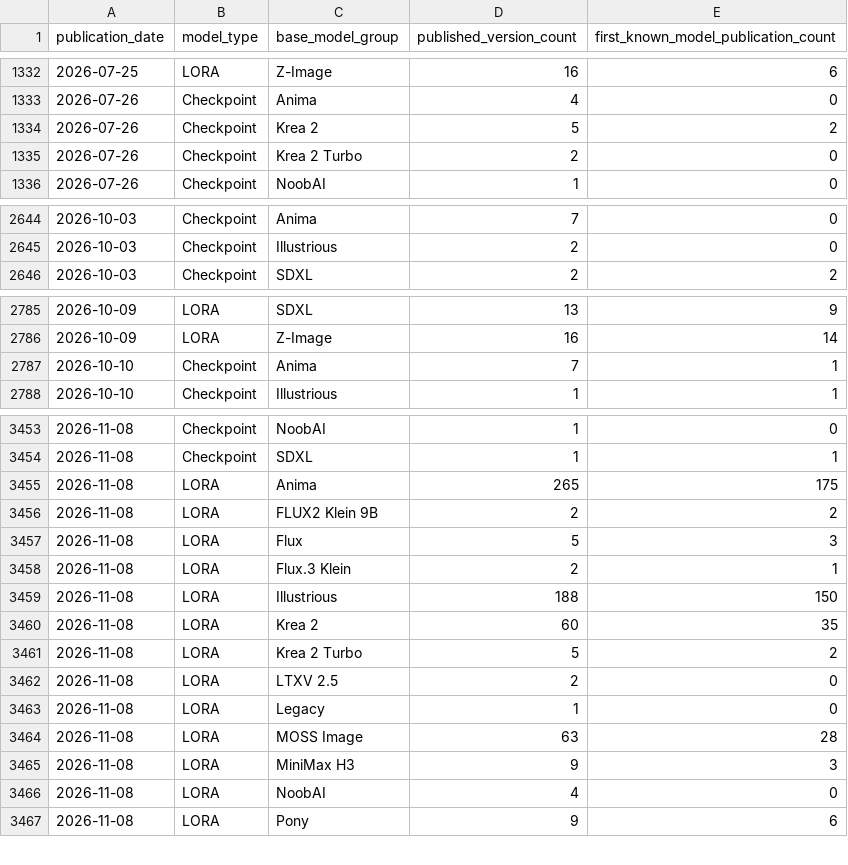
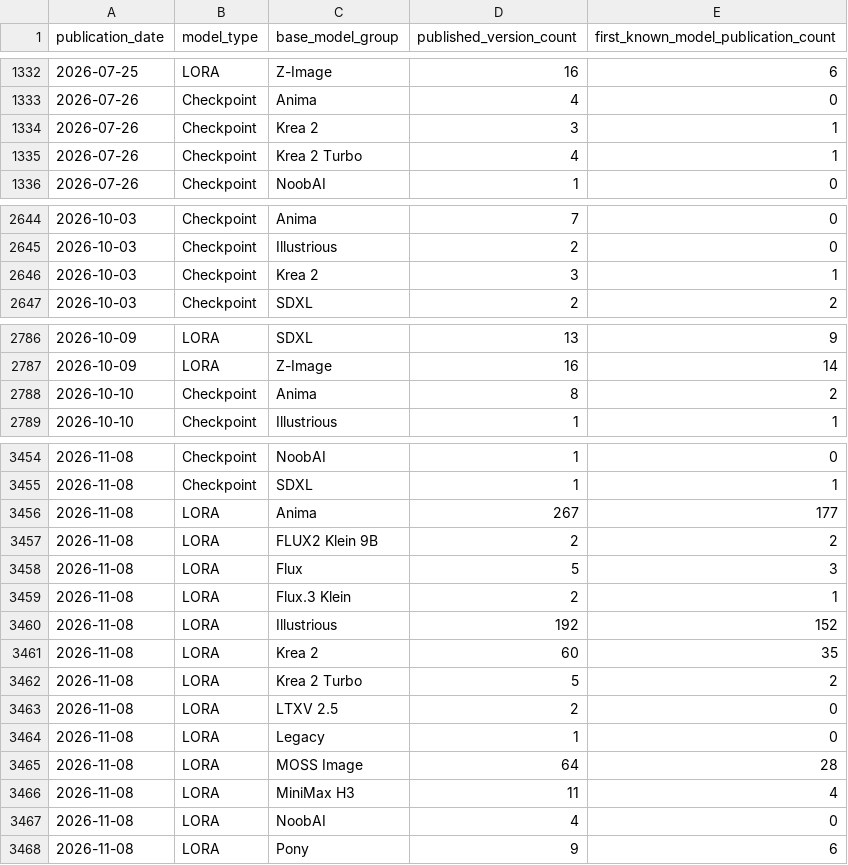
Before and after one commit to Shiba-2-shiba/civiresearch-experimental, a CSV file: data/exports/publication_daily_counts.csv, drawn as a sheet; only a part is shown, gaps mark what is left out; the diff covers the shown part only.

```diff
--- a/data/exports/publication_daily_counts.csv
+++ b/data/exports/publication_daily_counts.csv
@@ -1333,4 +1333,4 @@ publication_date,model_type,base_model_group,published_version_count,first_known
 2026-07-26,Checkpoint,Anima,4,0
-2026-07-26,Checkpoint,Krea 2,5,2
-2026-07-26,Checkpoint,Krea 2 Turbo,2,0
+2026-07-26,Checkpoint,Krea 2,3,1
+2026-07-26,Checkpoint,Krea 2 Turbo,4,1
 2026-07-26,Checkpoint,NoobAI,1,0
@@ -2645,2 +2645,3 @@ publication_date,model_type,base_model_group,published_version_count,first_known
 2026-10-03,Checkpoint,Illustrious,2,0
+2026-10-03,Checkpoint,Krea 2,3,1
 2026-10-03,Checkpoint,SDXL,2,2
@@ -2786,3 +2787,3 @@ publication_date,model_type,base_model_group,published_version_count,first_known
 2026-10-09,LORA,Z-Image,16,14
-2026-10-10,Checkpoint,Anima,7,1
+2026-10-10,Checkpoint,Anima,8,2
 2026-10-10,Checkpoint,Illustrious,1,1
@@ -3454,3 +3455,3 @@ publication_date,model_type,base_model_group,published_version_count,first_known
 2026-11-08,Checkpoint,SDXL,1,1
-2026-11-08,LORA,Anima,265,175
+2026-11-08,LORA,Anima,267,177
 2026-11-08,LORA,FLUX2 Klein 9B,2,2
@@ -3458,3 +3459,3 @@ publication_date,model_type,base_model_group,published_version_count,first_known
 2026-11-08,LORA,Flux.3 Klein,2,1
-2026-11-08,LORA,Illustrious,188,150
+2026-11-08,LORA,Illustrious,192,152
 2026-11-08,LORA,Krea 2,60,35
@@ -3463,4 +3464,4 @@ publication_date,model_type,base_model_group,published_version_count,first_known
 2026-11-08,LORA,Legacy,1,0
-2026-11-08,LORA,MOSS Image,63,28
-2026-11-08,LORA,MiniMax H3,9,3
+2026-11-08,LORA,MOSS Image,64,28
+2026-11-08,LORA,MiniMax H3,11,4
 2026-11-08,LORA,NoobAI,4,0
```
Also changed, not shown: 6 edited cells elsewhere in this file, data/daily_counts.csv, data/exports/base_model_audit.csv, 10 other files.
